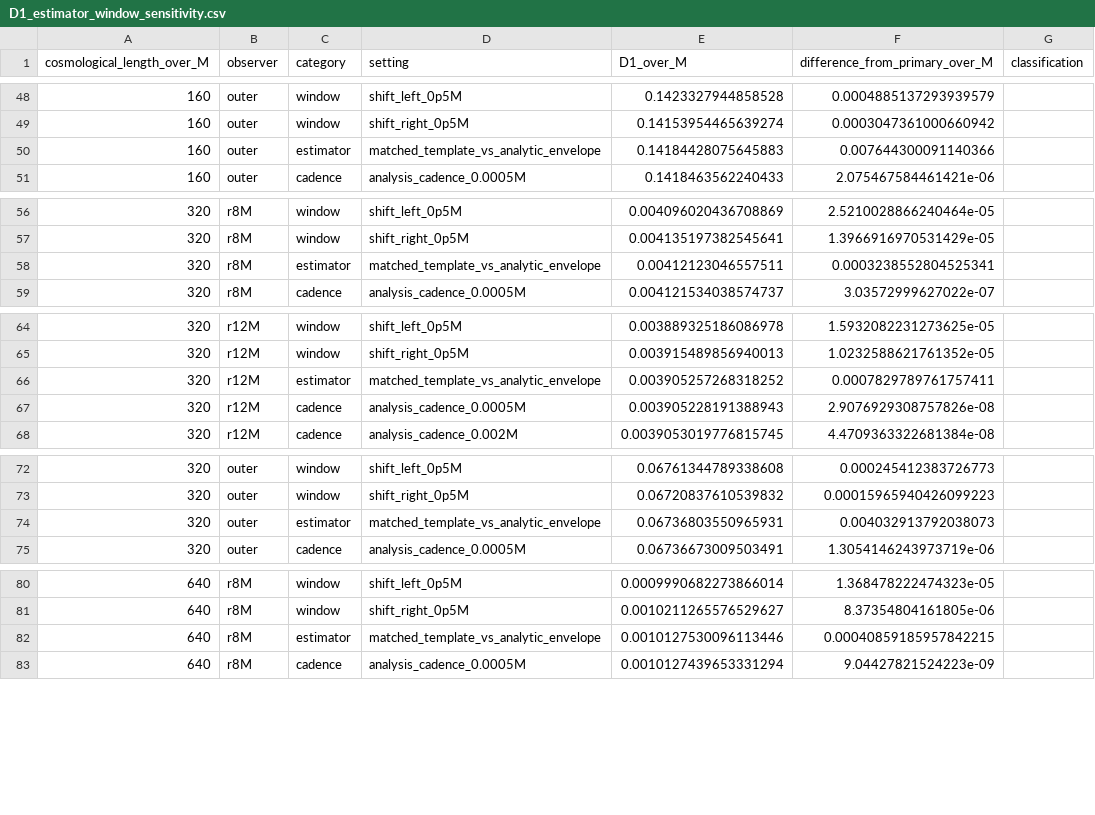
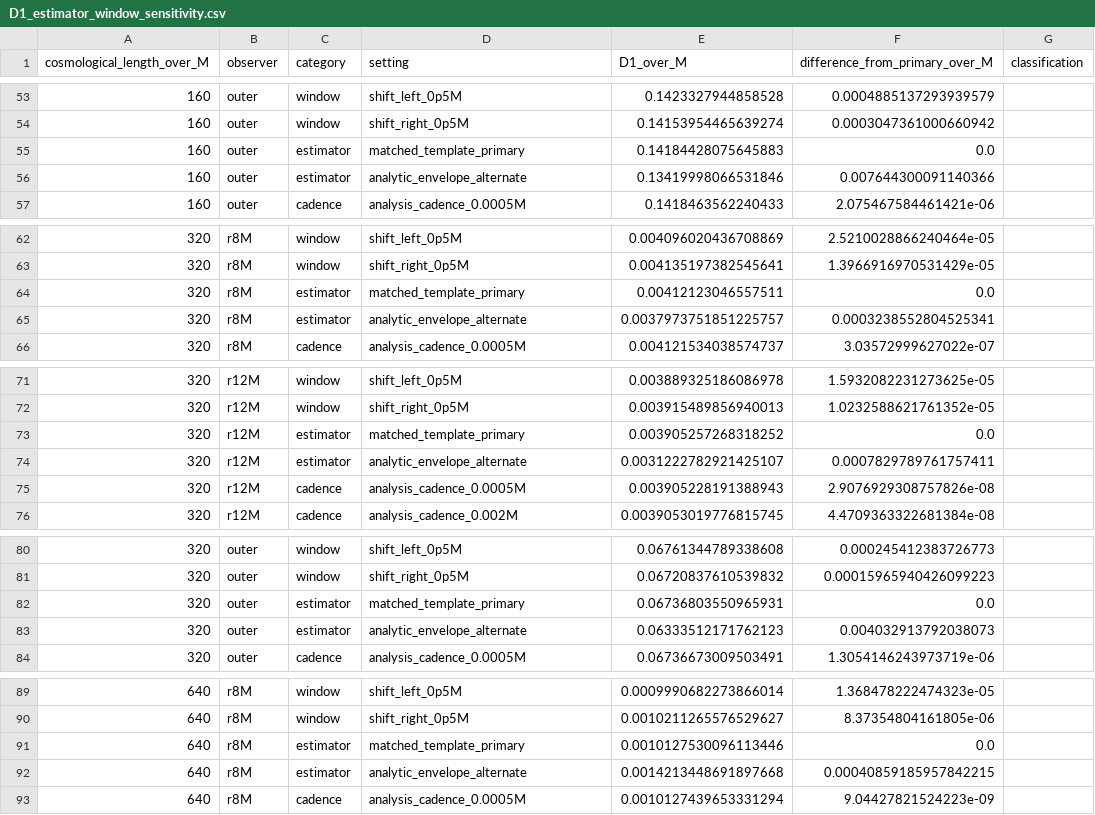
Before and after one commit to GIND123/Blackhole-Computation, a CSV file: results/regulator_production_v3/tables/D1_estimator_window_sensitivity.csv, drawn as a sheet; only a part is shown, gaps mark what is left out; the diff covers the shown part only.

```diff
--- a/results/regulator_production_v3/tables/D1_estimator_window_sensitivity.csv
+++ b/results/regulator_production_v3/tables/D1_estimator_window_sensitivity.csv
@@ -49,3 +54,4 @@ cosmological_length_over_M,observer,category,setting,D1_over_M,difference_from_p
 160,outer,window,shift_right_0p5M,0.14153954465639274,0.0003047361000660942,
-160,outer,estimator,matched_template_vs_analytic_envelope,0.14184428075645883,0.007644300091140366,
+160,outer,estimator,matched_template_primary,0.14184428075645883,0.0,
+160,outer,estimator,analytic_envelope_alternate,0.13419998066531846,0.007644300091140366,
 160,outer,cadence,analysis_cadence_0.0005M,0.1418463562240433,2.075467584461421e-06,
@@ -57,3 +63,4 @@ cosmological_length_over_M,observer,category,setting,D1_over_M,difference_from_p
 320,r8M,window,shift_right_0p5M,0.004135197382545641,1.3966916970531429e-05,
-320,r8M,estimator,matched_template_vs_analytic_envelope,0.00412123046557511,0.0003238552804525341,
+320,r8M,estimator,matched_template_primary,0.00412123046557511,0.0,
+320,r8M,estimator,analytic_envelope_alternate,0.0037973751851225757,0.0003238552804525341,
 320,r8M,cadence,analysis_cadence_0.0005M,0.004121534038574737,3.03572999627022e-07,
@@ -65,3 +72,4 @@ cosmological_length_over_M,observer,category,setting,D1_over_M,difference_from_p
 320,r12M,window,shift_right_0p5M,0.003915489856940013,1.0232588621761352e-05,
-320,r12M,estimator,matched_template_vs_analytic_envelope,0.003905257268318252,0.0007829789761757411,
+320,r12M,estimator,matched_template_primary,0.003905257268318252,0.0,
+320,r12M,estimator,analytic_envelope_alternate,0.0031222782921425107,0.0007829789761757411,
 320,r12M,cadence,analysis_cadence_0.0005M,0.003905228191388943,2.9076929308757826e-08,
@@ -73,3 +81,4 @@ cosmological_length_over_M,observer,category,setting,D1_over_M,difference_from_p
 320,outer,window,shift_right_0p5M,0.06720837610539832,0.00015965940426099223,
-320,outer,estimator,matched_template_vs_analytic_envelope,0.06736803550965931,0.004032913792038073,
+320,outer,estimator,matched_template_primary,0.06736803550965931,0.0,
+320,outer,estimator,analytic_envelope_alternate,0.06333512171762123,0.004032913792038073,
 320,outer,cadence,analysis_cadence_0.0005M,0.06736673009503491,1.3054146243973719e-06,
@@ -81,3 +90,4 @@ cosmological_length_over_M,observer,category,setting,D1_over_M,difference_from_p
 640,r8M,window,shift_right_0p5M,0.0010211265576529627,8.37354804161805e-06,
-640,r8M,estimator,matched_template_vs_analytic_envelope,0.0010127530096113446,0.00040859185957842215,
+640,r8M,estimator,matched_template_primary,0.0010127530096113446,0.0,
+640,r8M,estimator,analytic_envelope_alternate,0.0014213448691897668,0.00040859185957842215,
 640,r8M,cadence,analysis_cadence_0.0005M,0.0010127439653331294,9.04427821524223e-09,
```
Also changed, not shown: 7 added rows and 14 edited cells elsewhere in this file, 13 other files.
